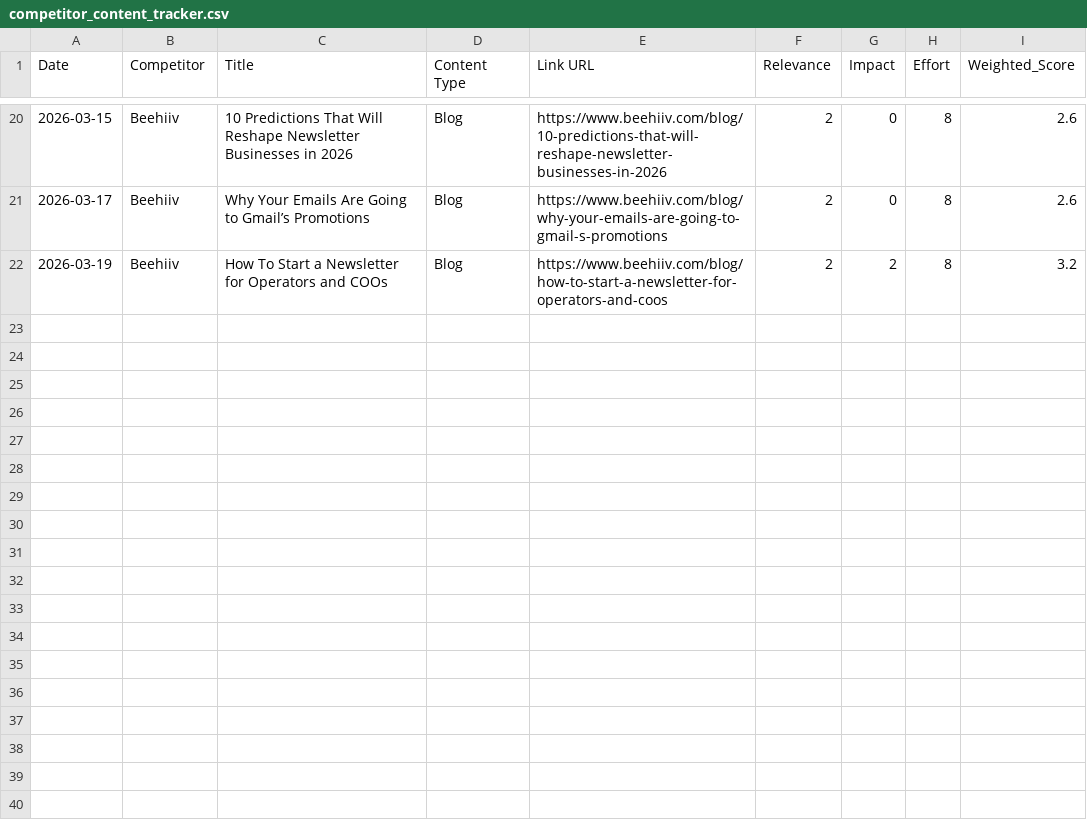
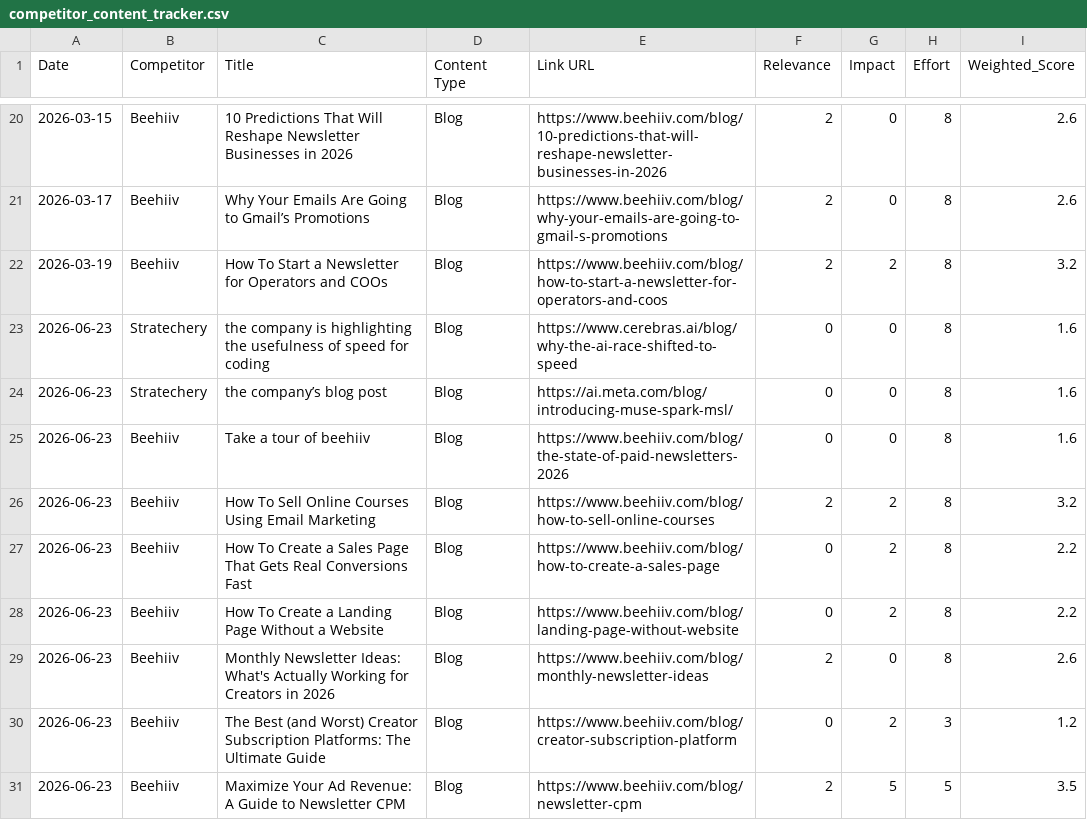
Before and after one commit to neel-mishra/hostfully, a CSV file: outputs/docs/competitor content tracker/blogs/competitor_content_tracker.csv, drawn as a sheet; only a part is shown, gaps mark what is left out; the diff names each change by its address in the sheet, - before the commit and + after, or states it on an @@ line.

```diff
--- a/outputs/docs/competitor content tracker/blogs/competitor_content_tracker.csv
+++ b/outputs/docs/competitor content tracker/blogs/competitor_content_tracker.csv
+row 23: 2026-06-23 | Stratechery | the company is highlighting the usefulness of speed for coding | Blog | https://www.cerebras.ai/blog/why-the-ai-race-shifted-to-speed | 0 | 0 | 8 | 1.6
+row 24: 2026-06-23 | Stratechery | the company’s blog post | Blog | https://ai.meta.com/blog/introducing-muse-spark-msl/ | 0 | 0 | 8 | 1.6
+row 25: 2026-06-23 | Beehiiv | Take a tour of beehiiv | Blog | https://www.beehiiv.com/blog/the-state-of-paid-newsletters-2026 | 0 | 0 | 8 | 1.6
+row 26: 2026-06-23 | Beehiiv | How To Sell Online Courses Using Email Marketing | Blog | https://www.beehiiv.com/blog/how-to-sell-online-courses | 2 | 2 | 8 | 3.2
+row 27: 2026-06-23 | Beehiiv | How To Create a Sales Page That Gets Real Conversions Fast | Blog | https://www.beehiiv.com/blog/how-to-create-a-sales-page | 0 | 2 | 8 | 2.2
+row 28: 2026-06-23 | Beehiiv | How To Create a Landing Page Without a Website | Blog | https://www.beehiiv.com/blog/landing-page-without-website | 0 | 2 | 8 | 2.2
+row 29: 2026-06-23 | Beehiiv | Monthly Newsletter Ideas: What's Actually Working for Creators in 2026 | Blog | https://www.beehiiv.com/blog/monthly-newsletter-ideas | 2 | 0 | 8 | 2.6
+row 30: 2026-06-23 | Beehiiv | The Best (and Worst) Creator Subscription Platforms: The Ultimate Guide | Blog | https://www.beehiiv.com/blog/creator-subscription-platform | 0 | 2 | 3 | 1.2
+row 31: 2026-06-23 | Beehiiv | Maximize Your Ad Revenue: A Guide to Newsletter CPM | Blog | https://www.beehiiv.com/blog/newsletter-cpm | 2 | 5 | 5 | 3.5
```
Also changed, not shown: outputs/docs/competitor content tracker/blogs/content_pipeline.csv, 2 other files.
